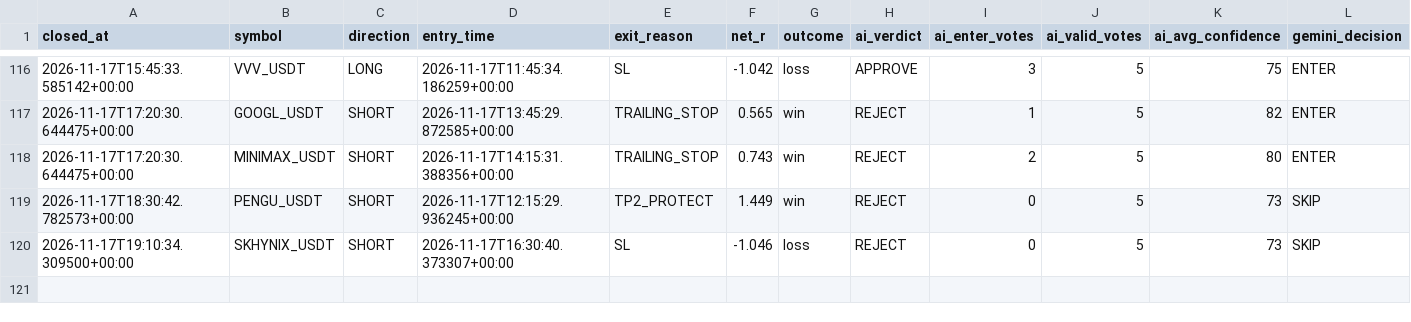
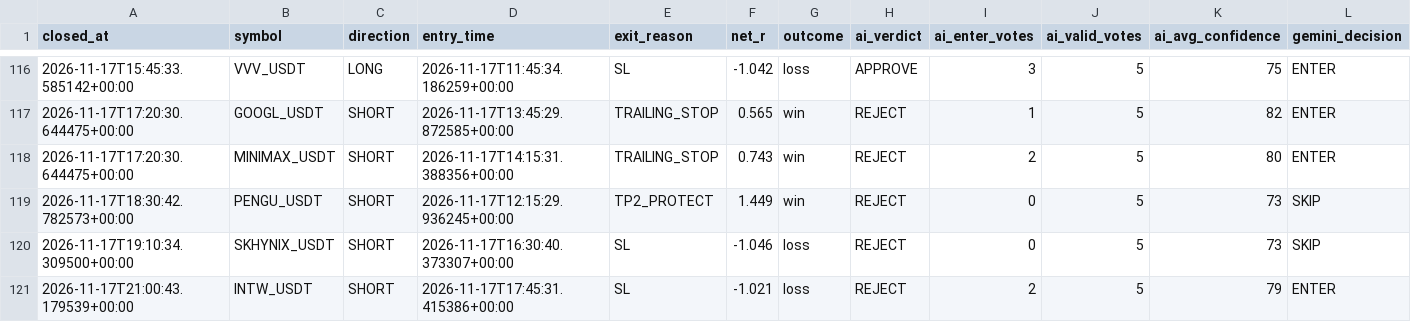
Before and after one commit to wjdtks255-lgtm/Gateio_signal, a CSV file: ai_trades.csv, drawn as a sheet; only a part is shown, gaps mark what is left out; rows hold the shown columns only; the diff names each change by its address in the sheet, - before the commit and + after, or states it on an @@ line.

```diff
--- a/ai_trades.csv
+++ b/ai_trades.csv
+row 121: 2026-11-17T21:00:43.179539+00:00 | INTW_USDT | SHORT | 2026-11-17T17:45:31.415386+00:00 | SL | -1.021 | loss | REJECT | 2 | 5 | 79 | ENTER
```
Also changed, not shown: trades.csv, trades_audit.csv, 1 other file.
